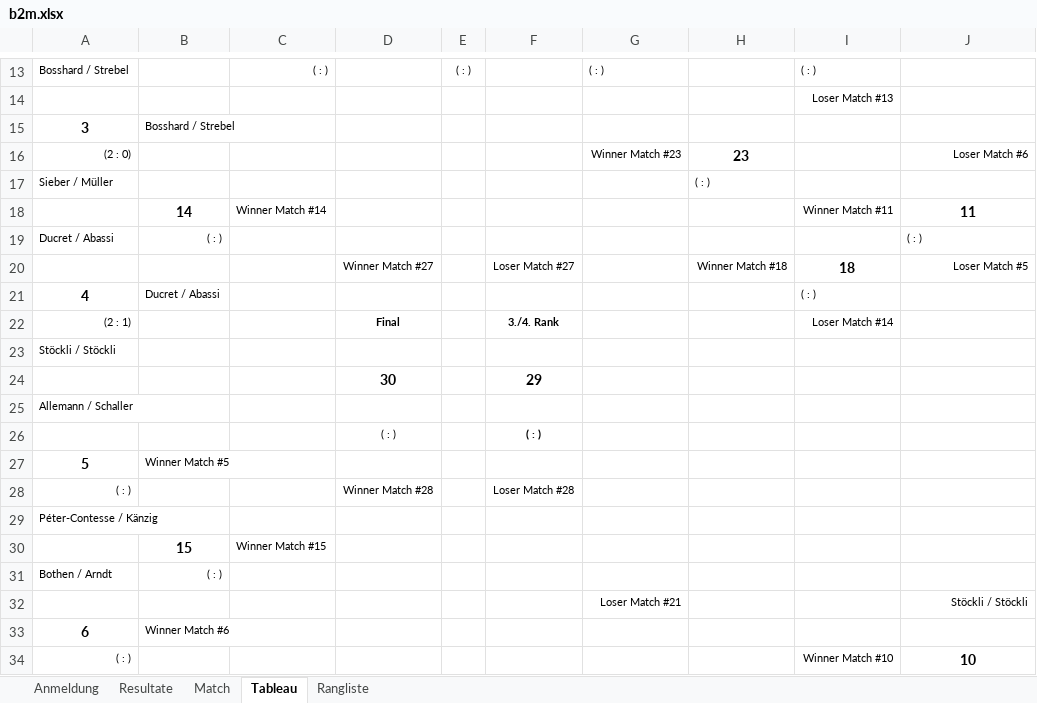
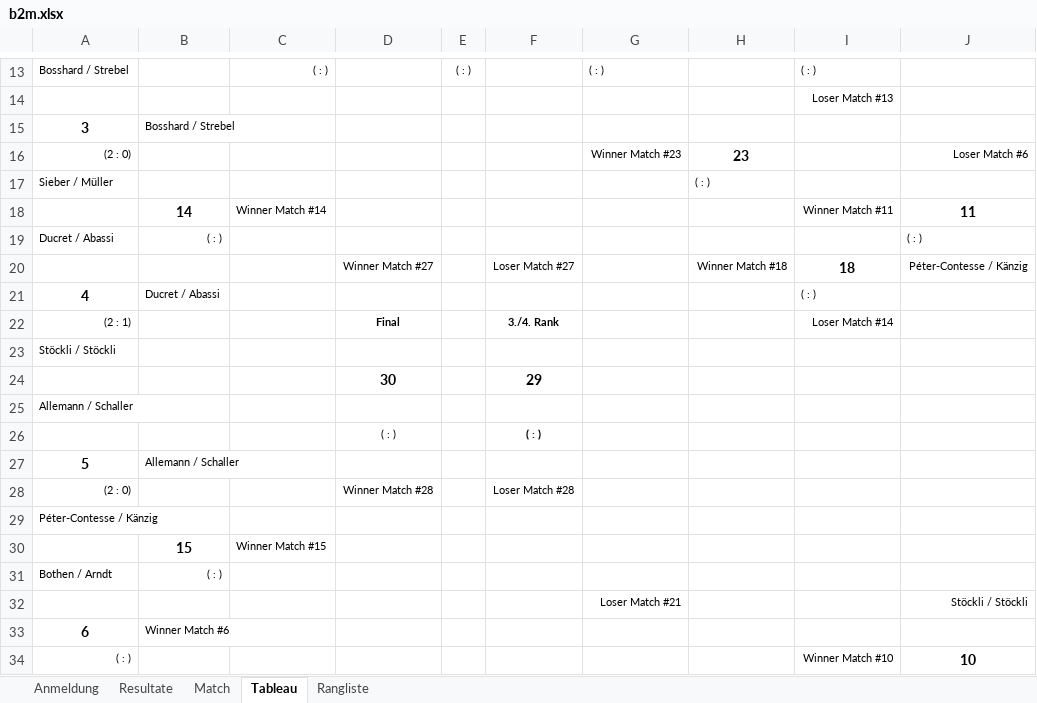
Before and after one commit to Lucanepa/beach_tournament, an Excel workbook: b2m.xlsx, sheet Tableau, drawn as a sheet; only a part is shown, gaps mark what is left out; values as stored, in another font and other column widths than the file's, no borders; charts and pictures not drawn; the diff names each change by its address in the sheet, - before the commit and + after, or states it on an @@ line.

```diff
--- a/b2m.xlsx (sheet Tableau)
+++ b/b2m.xlsx (sheet Tableau)
-J20: Loser Match #5
+J20: Péter-Contesse / Känzig
-B27: Winner Match #5
+B27: Allemann / Schaller
-A28: ( : )
+A28: (2 : 0)
```
Also changed, not shown: sheet Match, sheet Resultate, b3f.xlsx.
